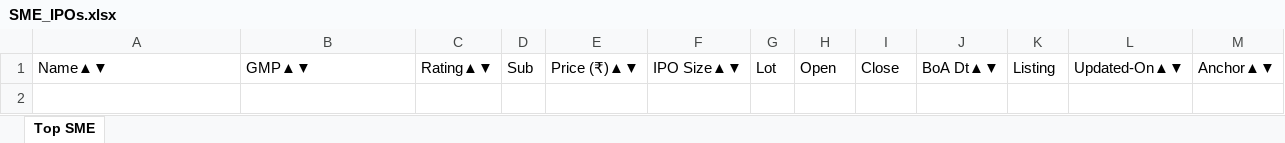
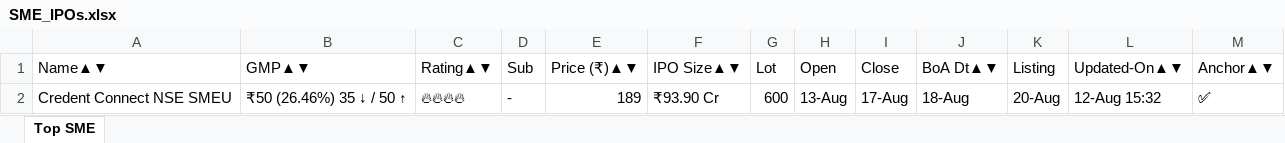
Before and after one commit to ayushpdkushwaha1/ipo-gmp-bot, an Excel workbook: files/SME_IPOs.xlsx, sheet Top SME, drawn as a sheet; values as stored, in another font and other column widths than the file's, no borders; the diff names each change by its address in the sheet, - before the commit and + after, or states it on an @@ line.

```diff
--- a/files/SME_IPOs.xlsx (sheet Top SME)
+++ b/files/SME_IPOs.xlsx (sheet Top SME)
+row 2: Credent Connect NSE SMEU | ₹50 (26.46%) 35 ↓ / 50 ↑ | 🔥🔥🔥🔥 | - | 189 | ₹93.90 Cr | 600 | 13-Aug | 17-Aug | 18-Aug | 20-Aug | 12-Aug 15:32 | ✅
```
Also changed, not shown: files/Mainboard_IPOs.xlsx, files/gmp.xlsx, 2 other files.
